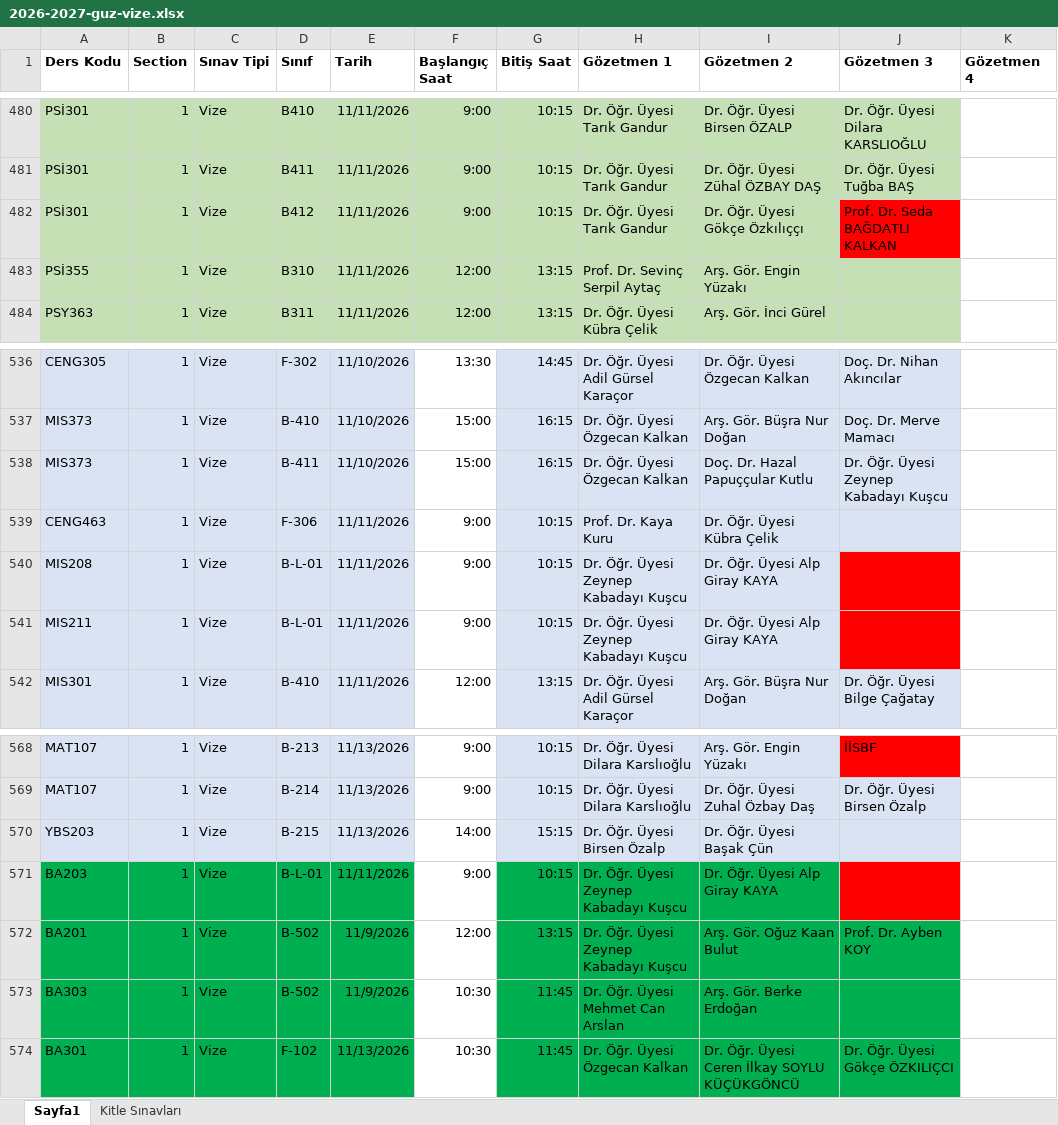
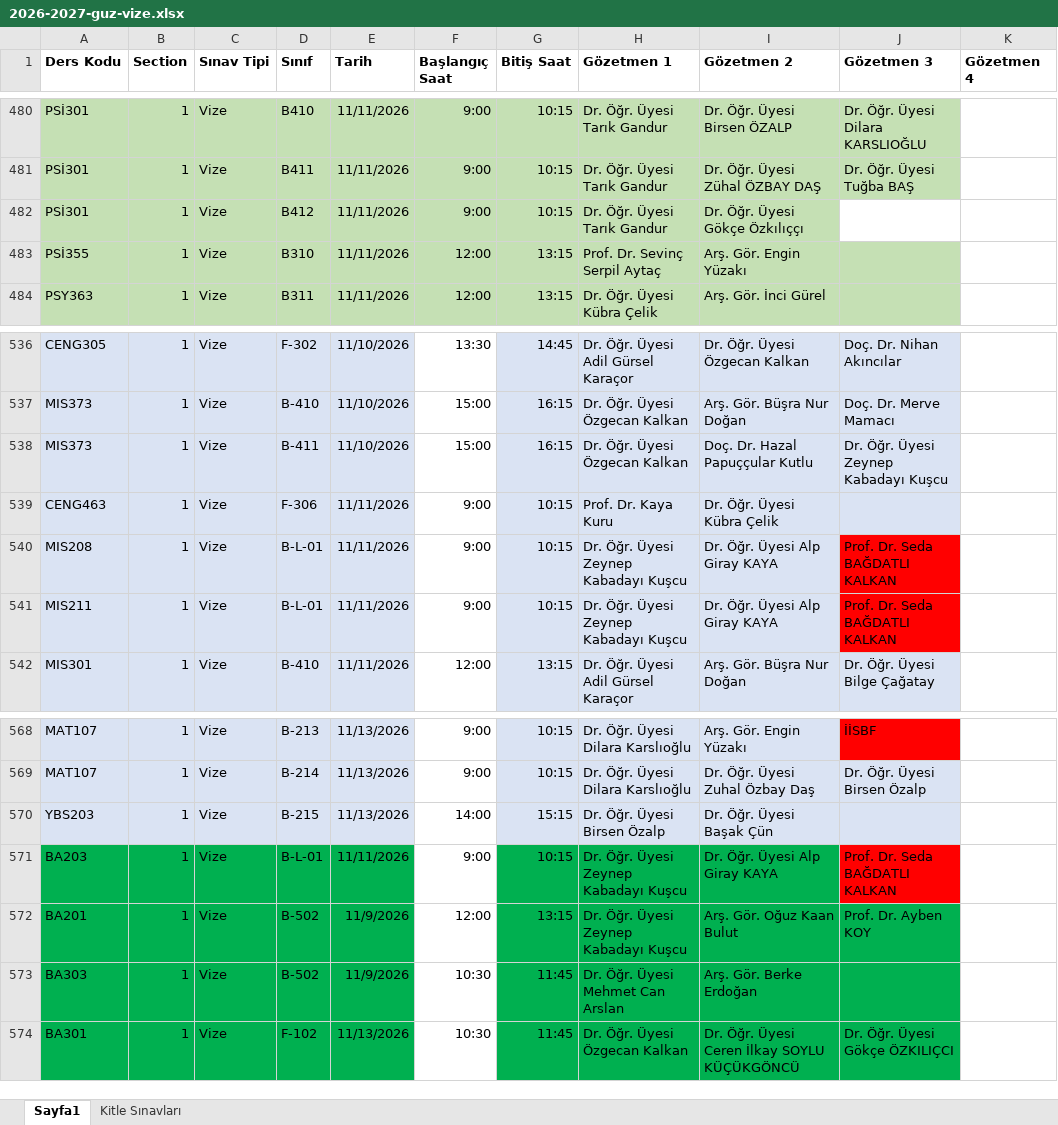
Before and after one commit to cembglm/gozetmenlik, an Excel workbook: 2026-2027-guz-vize.xlsx, sheet Sayfa1, drawn as a sheet; only a part is shown, gaps mark what is left out; values as stored, in another font and other column widths than the file's, no borders; the diff names each change by its address in the sheet, - before the commit and + after, or states it on an @@ line.

```diff
--- a/2026-2027-guz-vize.xlsx (sheet Sayfa1)
+++ b/2026-2027-guz-vize.xlsx (sheet Sayfa1)
-J482 (Gözetmen 3): Prof. Dr. Seda BAĞDATLI KALKAN
+J482 (Gözetmen 3): (empty)
-J482 fill: #FF0000
+J482 fill: none
-J540:J541 (Gözetmen 3): (empty)
+J540:J541 (Gözetmen 3): Prof. Dr. Seda BAĞDATLI KALKAN
-J571 (Gözetmen 3): (empty)
+J571 (Gözetmen 3): Prof. Dr. Seda BAĞDATLI KALKAN
```
Also changed, not shown: 2 other files.
